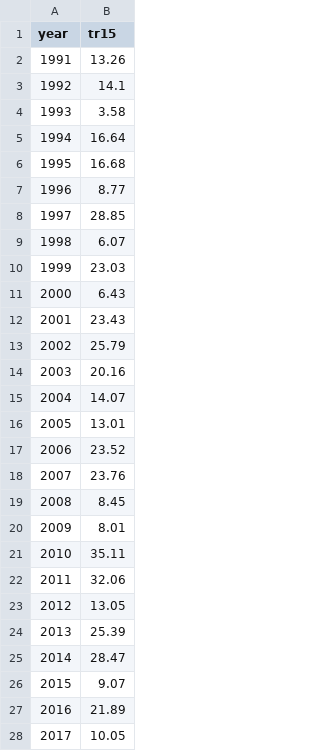
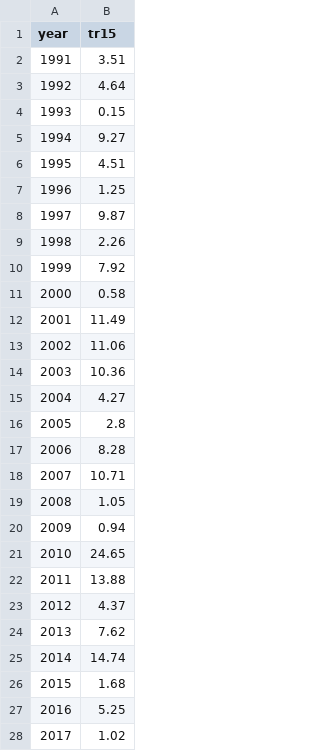
Before and after one commit to HDO21/baltic-climate-risk, a CSV file: data/processed/estonia_tr15.csv, drawn as a sheet; only a part is shown; the diff covers the shown part only.

```diff
--- a/data/processed/estonia_tr15.csv
+++ b/data/processed/estonia_tr15.csv
@@ -1,28 +1,28 @@
 year,tr15
-1991,13.26
-1992,14.1
-1993,3.58
-1994,16.64
-1995,16.68
-1996,8.77
-1997,28.85
-1998,6.07
-1999,23.03
-2000,6.43
-2001,23.43
-2002,25.79
-2003,20.16
-2004,14.07
-2005,13.01
-2006,23.52
-2007,23.76
-2008,8.45
-2009,8.01
-2010,35.11
-2011,32.06
-2012,13.05
-2013,25.39
-2014,28.47
-2015,9.07
-2016,21.89
-2017,10.05
+1991,3.51
+1992,4.64
+1993,0.15
+1994,9.27
+1995,4.51
+1996,1.25
+1997,9.87
+1998,2.26
+1999,7.92
+2000,0.58
+2001,11.49
+2002,11.06
+2003,10.36
+2004,4.27
+2005,2.8
+2006,8.28
+2007,10.71
+2008,1.05
+2009,0.94
+2010,24.65
+2011,13.88
+2012,4.37
+2013,7.62
+2014,14.74
+2015,1.68
+2016,5.25
+2017,1.02
```
Also changed, not shown: 3 edited cells elsewhere in this file, 2 other files.
